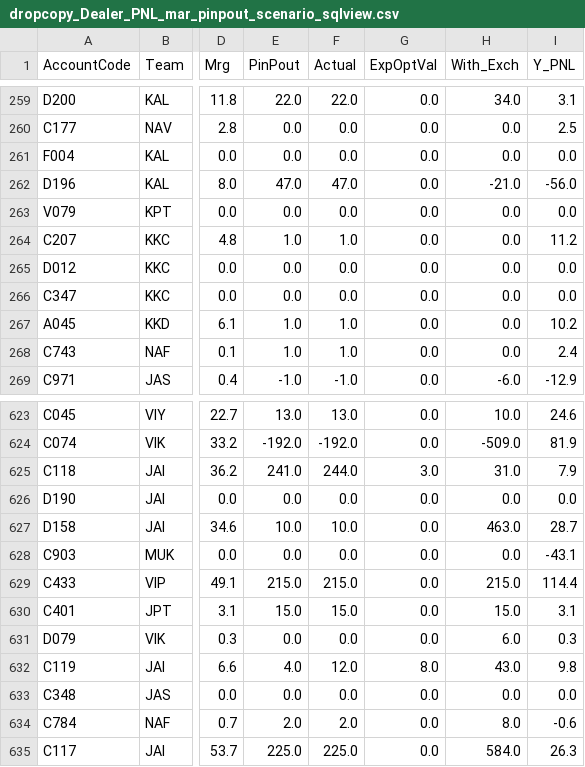
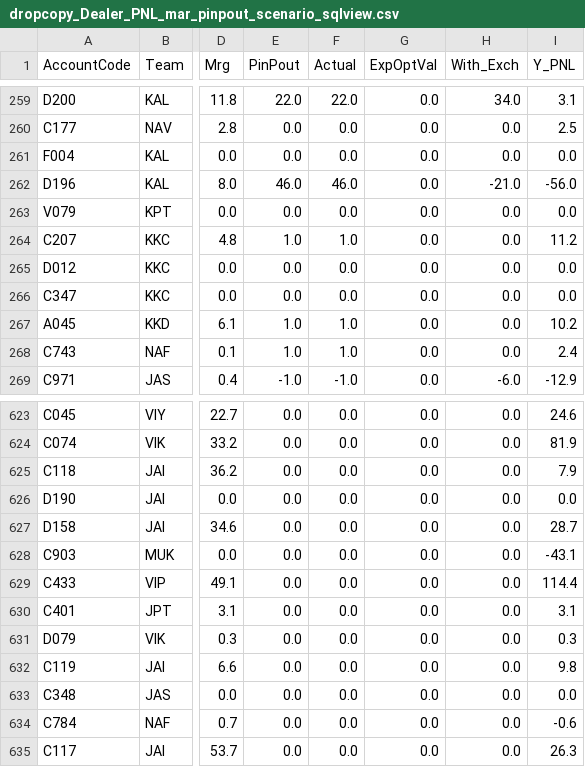
Before and after one commit to MuvvaSaiKarthik/st-live-app, a CSV file: dropcopy_Dealer_PNL_mar_pinpout_scenario_sqlview.csv, drawn as a sheet; only a part is shown, gaps mark what is left out; the diff covers the shown part only; the diff names each change by its address in the sheet, - before the commit and + after, or states it on an @@ line.

```diff
--- a/dropcopy_Dealer_PNL_mar_pinpout_scenario_sqlview.csv
+++ b/dropcopy_Dealer_PNL_mar_pinpout_scenario_sqlview.csv
-E262 (PinPout): 47.0
+E262 (PinPout): 46.0
-F262 (Actual): 47.0
+F262 (Actual): 46.0
-E623 (PinPout): 13.0
+E623 (PinPout): 0.0
-F623 (Actual): 13.0
+F623 (Actual): 0.0
-H623 (With_Exch): 10.0
+H623 (With_Exch): 0.0
-E624 (PinPout): -192.0
+E624 (PinPout): 0.0
-F624 (Actual): -192.0
+F624 (Actual): 0.0
-H624 (With_Exch): -509.0
+H624 (With_Exch): 0.0
-E625 (PinPout): 241.0
+E625 (PinPout): 0.0
-F625 (Actual): 244.0
+F625 (Actual): 0.0
-G625 (ExpOptVal): 3.0
+G625 (ExpOptVal): 0.0
-H625 (With_Exch): 31.0
+H625 (With_Exch): 0.0
-E627 (PinPout): 10.0
+E627 (PinPout): 0.0
-F627 (Actual): 10.0
+F627 (Actual): 0.0
-H627 (With_Exch): 463.0
+H627 (With_Exch): 0.0
-E629 (PinPout): 215.0
+E629 (PinPout): 0.0
-F629 (Actual): 215.0
+F629 (Actual): 0.0
-H629 (With_Exch): 215.0
+H629 (With_Exch): 0.0
-E630 (PinPout): 15.0
+E630 (PinPout): 0.0
-F630 (Actual): 15.0
+F630 (Actual): 0.0
-H630 (With_Exch): 15.0
+H630 (With_Exch): 0.0
-H631 (With_Exch): 6.0
+H631 (With_Exch): 0.0
-E632 (PinPout): 4.0
+E632 (PinPout): 0.0
-F632 (Actual): 12.0
+F632 (Actual): 0.0
-G632 (ExpOptVal): 8.0
+G632 (ExpOptVal): 0.0
-H632 (With_Exch): 43.0
+H632 (With_Exch): 0.0
-E634 (PinPout): 2.0
+E634 (PinPout): 0.0
-F634 (Actual): 2.0
+F634 (Actual): 0.0
-H634 (With_Exch): 8.0
+H634 (With_Exch): 0.0
-E635 (PinPout): 225.0
+E635 (PinPout): 0.0
-F635 (Actual): 225.0
+F635 (Actual): 0.0
-H635 (With_Exch): 584.0
+H635 (With_Exch): 0.0
```
Also changed, not shown: 136 edited cells elsewhere in this file.
